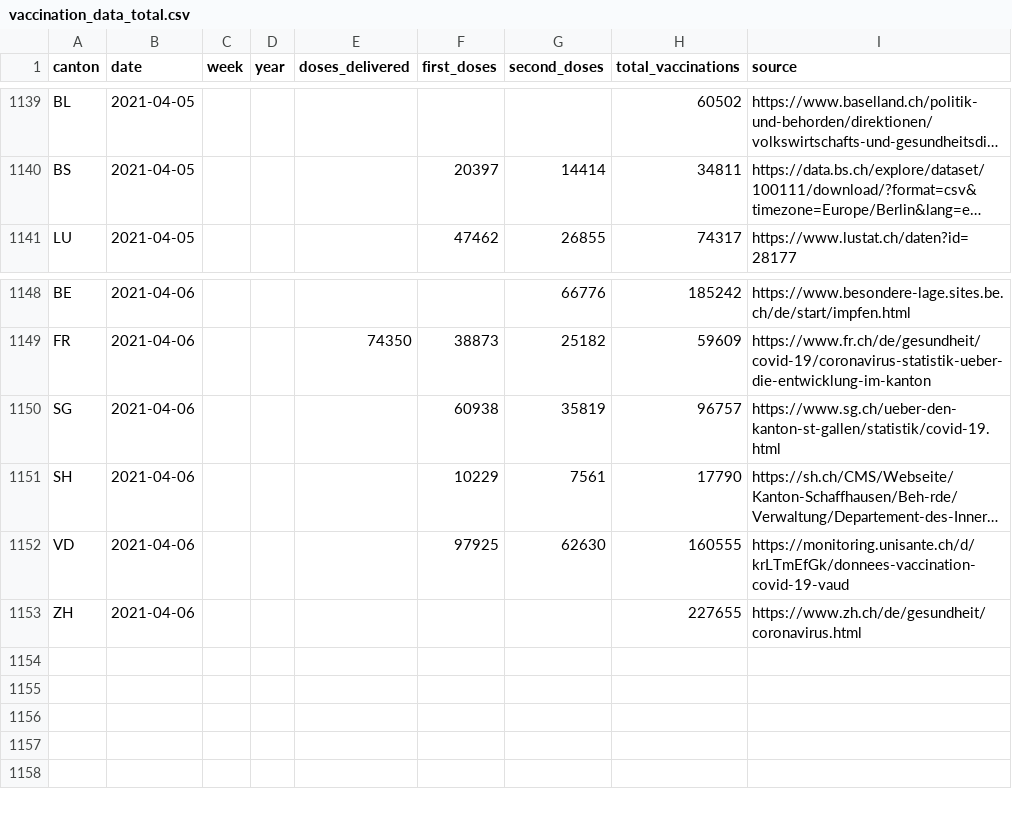
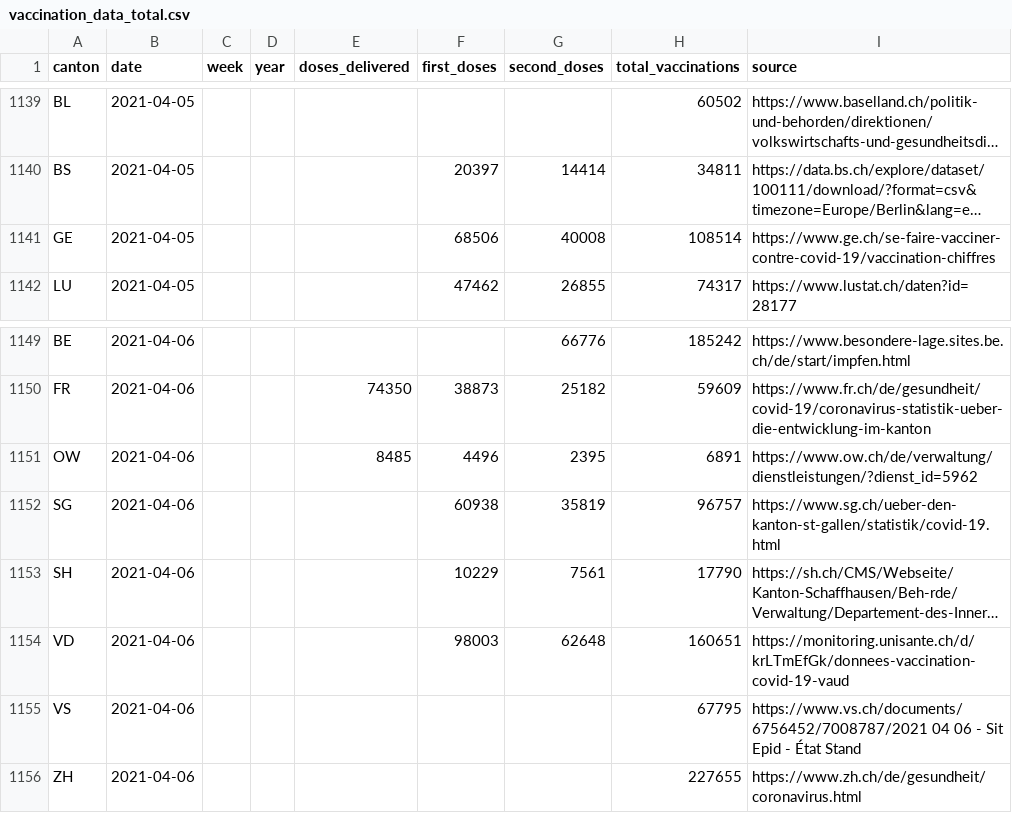
Before and after one commit to n0rdlicht/ch-vaccinations, a CSV file: data/vaccination_data_total.csv, drawn as a sheet; only a part is shown, gaps mark what is left out; long unchanged cells end in …; addresses are those after the commit; the diff names each change by its address in the sheet, - before the commit and + after, or states it on an @@ line.

Commit message:
Automatic update of vaccination data

```diff
--- a/data/vaccination_data_total.csv
+++ b/data/vaccination_data_total.csv
+row 1141: GE | 2021-04-05 |  |  |  | 68506 | 40008 | 108514 | https://www.ge.ch/se-faire-vacciner-contre-covid-19/vaccination-chiffres
+row 1151: OW | 2021-04-06 |  |  | 8485 | 4496 | 2395 | 6891 | https://www.ow.ch/de/verwaltung/dienstleistungen/?dienst_id=5962
-F1154 (first_doses): 97925
+F1154 (first_doses): 98003
-G1154 (second_doses): 62630
+G1154 (second_doses): 62648
-H1154 (total_vaccinations): 160555
+H1154 (total_vaccinations): 160651
+row 1155: VS | 2021-04-06 |  |  |  |  |  | 67795 | https://www.vs.ch/documents/6756452/7008787/2021 04 06 - Sit Epid - État Stand
```
Also changed, not shown: data/vaccinations_latest.csv, 1 other file.
